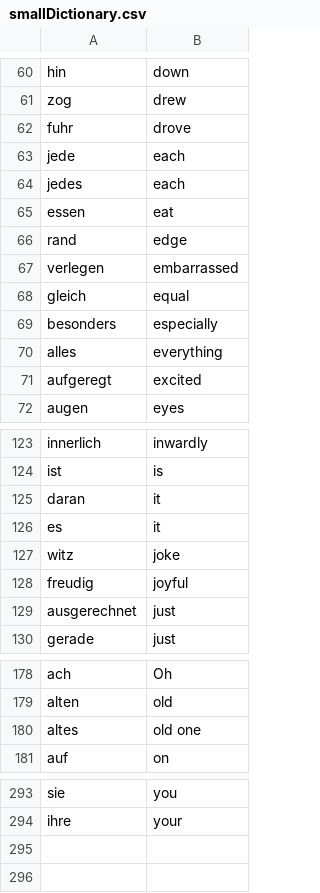
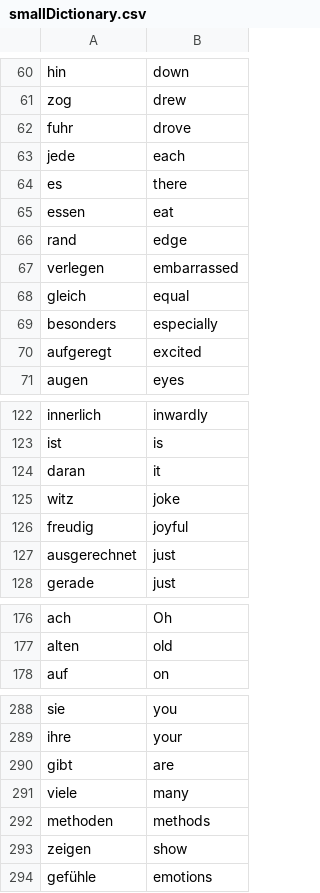
Before and after one commit to marcsoftware/htdocs, a CSV file: Dropbox/pure_code/smallDictionary.csv, drawn as a sheet; only a part is shown, gaps mark what is left out; the diff covers the shown part only.

```diff
--- a/Dropbox/pure_code/smallDictionary.csv
+++ b/Dropbox/pure_code/smallDictionary.csv
@@ -63,3 +63,3 @@ fuhr	drove
 jede	each
-jedes	each
+es	there
 essen	eat
@@ -69,3 +69,2 @@ gleich	equal
 besonders	especially
-alles	everything
 aufgeregt	excited
@@ -125,3 +124,2 @@ ist	is
 daran	it
-es	it
 witz	joke
@@ -179,3 +177,2 @@ ach	Oh
 alten	old
-altes	old one
 auf	on
@@ -294 +289,6 @@ sie	you
 ihre	your
+gibt	are
+viele	many
+methoden	methods
+zeigen	show
+gefühle	emotions
```
Also changed, not shown: 2 removed rows and 2 edited cells elsewhere in this file, 3 other files.
